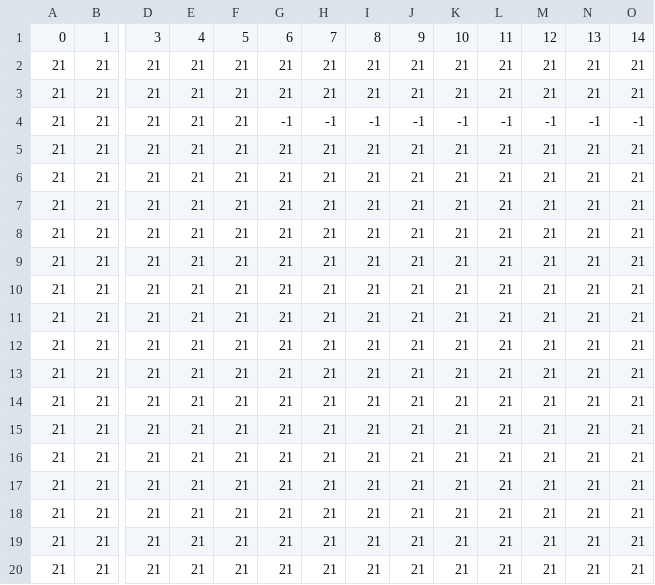
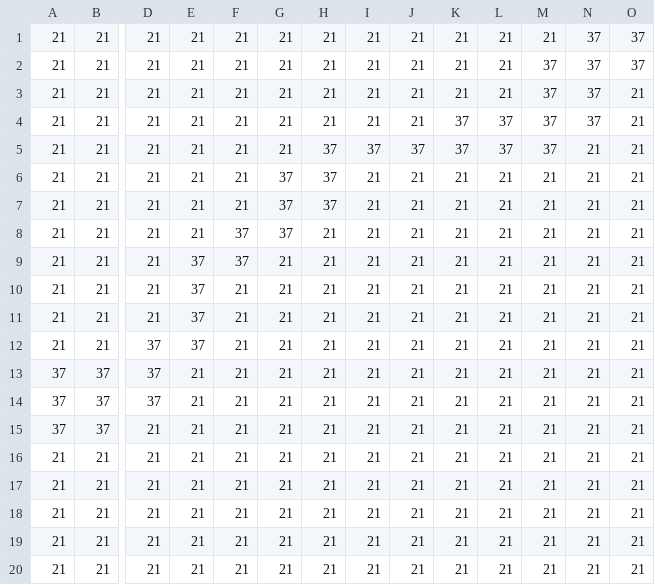
Before and after one commit to deroguerre/protogame, a CSV file: protogame/maps/1-map_Calque1.csv, drawn as a sheet; only a part is shown, gaps mark what is left out; removed rows and columns are numbered as before the commit, all else as after; rows hold the shown columns only; the diff covers the shown part only; the diff names each change by its address in the sheet, - before the commit and + after, or states it on an @@ line.

```diff
--- a/protogame/maps/1-map_Calque1.csv
+++ b/protogame/maps/1-map_Calque1.csv
-row 1: 0 | 1 | 3 | 4 | 5 | 6 | 7 | 8 | 9 | 10 | 11 | 12 | 13 | 14
-N1:N2: 21
+N1:N2: 37
-O1:O2: 21
+O1:O2: 37
-M2: 21
+M2: 37
-G3: -1
+G3: 21
-H3: -1
+H3: 21
-I3: -1
+I3: 21
-J3: -1
+J3: 21
-K3: -1
+K3: 21
-L3: -1
+L3: 21
-M3: -1
+M3: 37
-N3: -1
+N3: 37
-O3: -1
+O3: 21
-K4:K5: 21
+K4:K5: 37
-L4:L5: 21
+L4:L5: 37
-M4:M5: 21
+M4:M5: 37
-N4: 21
+N4: 37
-H5:H7: 21
+H5:H7: 37
-I5: 21
+I5: 37
-J5: 21
+J5: 37
-G6:G8: 21
+G6:G8: 37
-F8:F9: 21
+F8:F9: 37
-E9:E12: 21
+E9:E12: 37
-D12:D13: 21
+D12:D13: 37
-A13: 21
+A13: 37
-B13: 21
+B13: 37
+row 14: 37 | 37 | 37 | 21 | 21 | 21 | 21 | 21 | 21 | 21 | 21 | 21 | 21 | 21
-A15: 21
+A15: 37
-B15: 21
+B15: 37
```
Also changed, not shown: 6 edited cells elsewhere in this file, 10 other files.
